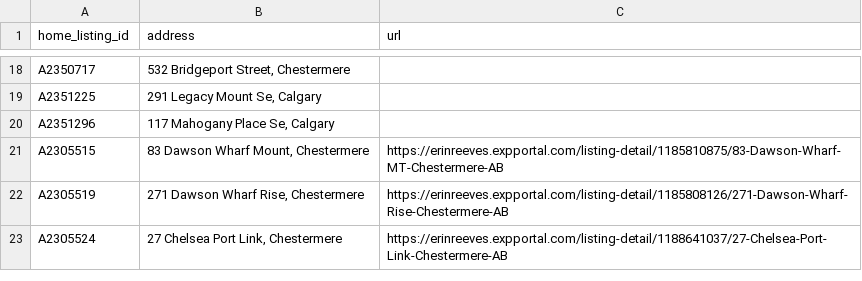
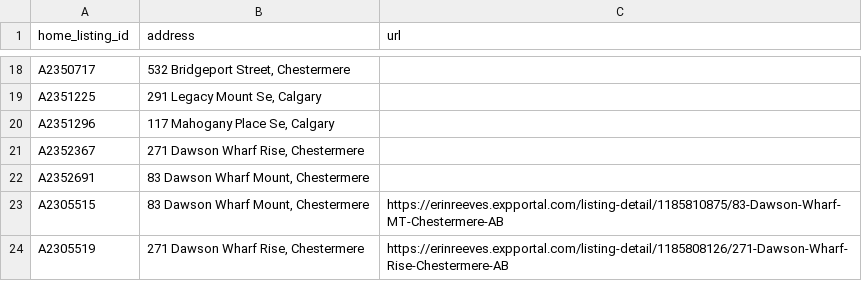
Before and after one commit to navigatormm/reeves-listings-feed, a CSV file: listing_urls.csv, drawn as a sheet; only a part is shown, gaps mark what is left out; the shorter side is filled out with more unchanged rows.

```diff
--- a/listing_urls.csv
+++ b/listing_urls.csv
@@ -20,2 +20,4 @@ A2351225,"291 Legacy Mount Se, Calgary",
 A2351296,"117 Mahogany Place Se, Calgary",
+A2352367,"271 Dawson Wharf Rise, Chestermere",
+A2352691,"83 Dawson Wharf Mount, Chestermere",
 A2305515,"83 Dawson Wharf Mount, Chestermere",https://erinreeves.expportal.com/listing-detail/1185810875/83-Dawson-Wharf-MT-Chestermere-AB
```
